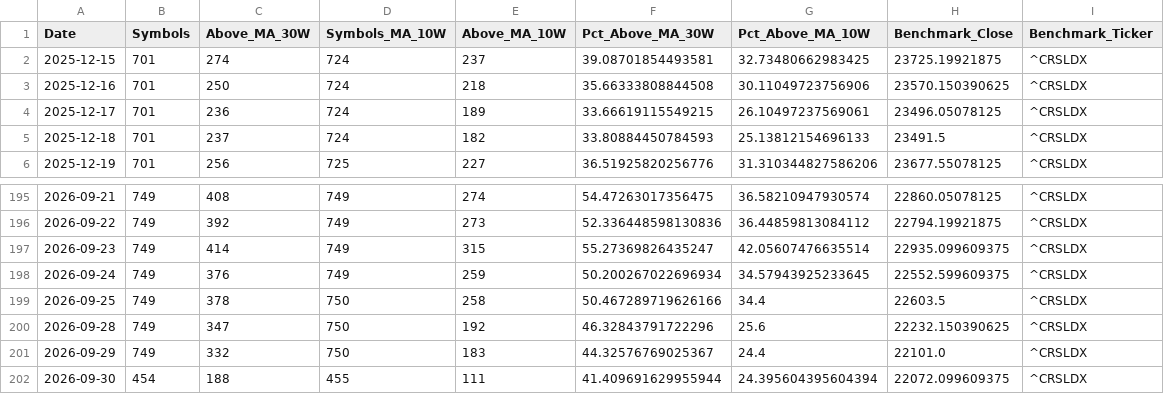
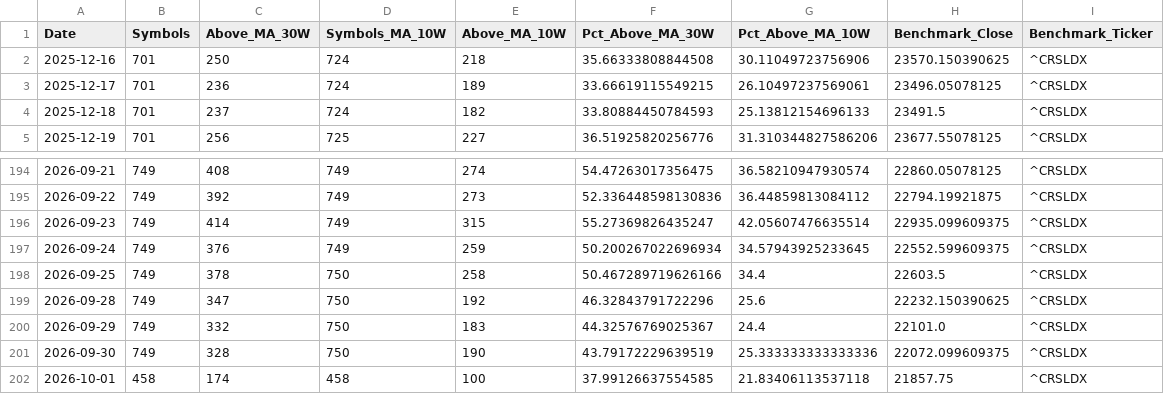
Before and after one commit to Pareshking/RS-Stages, a CSV file: data/breadth_history.csv, drawn as a sheet; only a part is shown, gaps mark what is left out.

```diff
--- a/data/breadth_history.csv
+++ b/data/breadth_history.csv
@@ -1,3 +1,2 @@
 Date,Symbols,Above_MA_30W,Symbols_MA_10W,Above_MA_10W,Pct_Above_MA_30W,Pct_Above_MA_10W,Benchmark_Close,Benchmark_Ticker
-2025-12-15,701,274,724,237,39.08701854493581,32.73480662983425,23725.19921875,^CRSLDX
 2025-12-16,701,250,724,218,35.66333808844508,30.11049723756906,23570.150390625,^CRSLDX
@@ -201,2 +200,3 @@ Date,Symbols,Above_MA_30W,Symbols_MA_10W,Above_MA_10W,Pct_Above_MA_30W,Pct_Above
 2026-09-29,749,332,750,183,44.32576769025367,24.4,22101.0,^CRSLDX
-2026-09-30,454,188,455,111,41.409691629955944,24.395604395604394,22072.099609375,^CRSLDX
+2026-09-30,749,328,750,190,43.79172229639519,25.333333333333336,22072.099609375,^CRSLDX
+2026-10-01,458,174,458,100,37.99126637554585,21.83406113537118,21857.75,^CRSLDX
```
Also changed, not shown: data/latest_research.csv, data/previous_research.csv.
